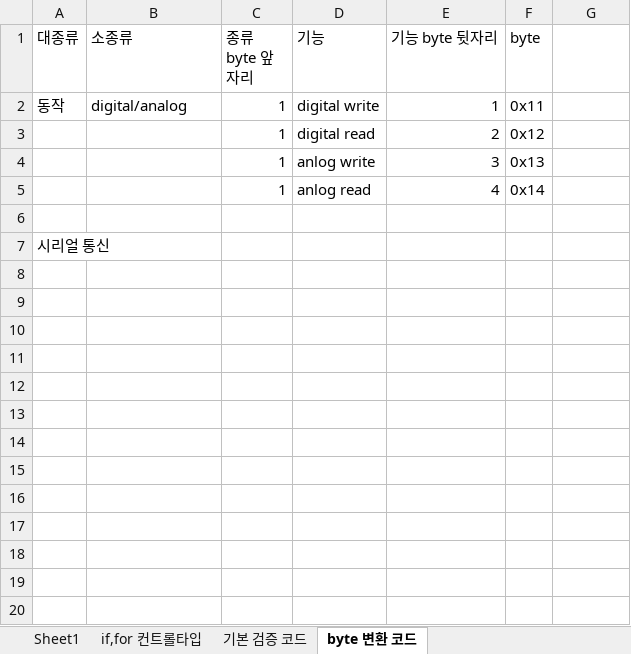
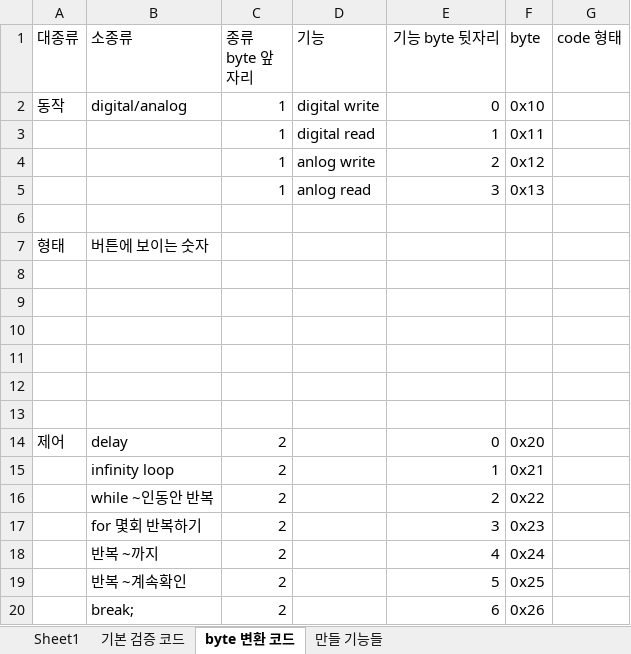
Before and after one commit to nomco2/blockly-android-develop, an Excel workbook: custom_blocks.xlsm, sheet byte 변환 코드, drawn as a sheet; only a part is shown; values as stored, in another font and other column widths than the file's, no borders; removed rows and columns are numbered as before the commit, all else as after; the diff covers the shown part only; the diff names each change by its address in the sheet, - before the commit and + after, or states it on an @@ line.

Commit message:
change convert char byte

```diff
--- a/custom_blocks.xlsm (sheet byte 변환 코드)
+++ b/custom_blocks.xlsm (sheet byte 변환 코드)
-sheet tab: if,for 컨트롤타입
+sheet tab: 만들 기능들
-E1 alignment: left
+E1 alignment: right
-G1: (empty)
+G1: code 형태
-E2 (기능 byte 뒷자리): 1
+E2 (기능 byte 뒷자리): 0
-F2 (byte): 0x11
+F2 (byte): 0x10
+row 3:  |  | 1 | digital read | 1 | 0x11
-D4 (기능): digital read
+D4 (기능): anlog write
-D5 (기능): anlog write
+D5 (기능): anlog read
-row 5:  |  | 1 | anlog read | 4 | 0x14
+row 7: 형태 | 버튼에 보이는 숫자
-A8 (대종류): 시리얼 통신
+A8 (대종류): (empty)
+row 9: (empty)
+row 10: (empty)
+row 11: (empty)
+row 12: (empty)
+row 13: (empty)
+row 14: 제어 | delay | 2 |  | 0 | 0x20
+row 15:  | infinity loop | 2 |  | 1 | 0x21
+row 16:  | while ~인동안 반복 | 2 |  | 2 | 0x22
+row 17:  | for 몇회 반복하기 | 2 |  | 3 | 0x23
+row 18:  | 반복 ~까지 | 2 |  | 4 | 0x24
+row 19:  | 반복 ~계속확인 | 2 |  | 5 | 0x25
+row 20:  | break; | 2 |  | 6 | 0x26
```
Also changed, not shown: 61 added rows elsewhere in this sheet, sheet Sheet1, formulas that keep their value, 2 other files.
